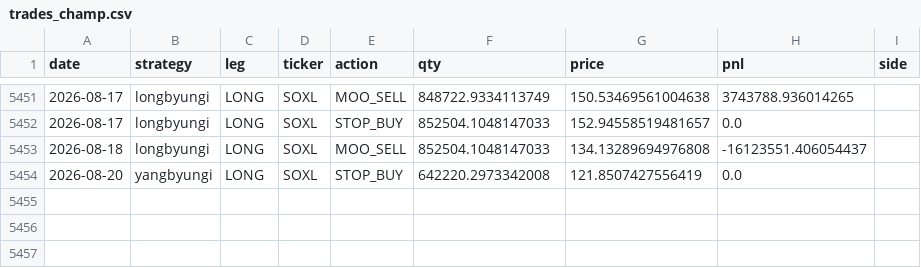
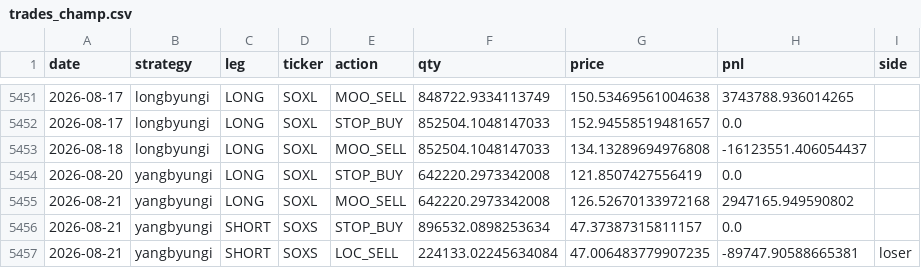
Before and after one commit to sunghakg/bube-v1-dashboard, a CSV file: data/champ_nomargin/trades_champ.csv, drawn as a sheet; only a part is shown, gaps mark what is left out; the diff names each change by its address in the sheet, - before the commit and + after, or states it on an @@ line.

```diff
--- a/data/champ_nomargin/trades_champ.csv
+++ b/data/champ_nomargin/trades_champ.csv
+row 5455: 2026-08-21 | yangbyungi | LONG | SOXL | MOO_SELL | 642220.2973342008 | 126.52670133972168 | 2947165.949590802
+row 5456: 2026-08-21 | yangbyungi | SHORT | SOXS | STOP_BUY | 896532.0898253634 | 47.37387315811157 | 0.0
+row 5457: 2026-08-21 | yangbyungi | SHORT | SOXS | LOC_SELL | 224133.02245634084 | 47.006483779907235 | -89747.90588665381 | loser
```
Also changed, not shown: data/champ_nomargin/daily.csv, data/champ_nomargin/equity_curves.csv, 11 other files.
